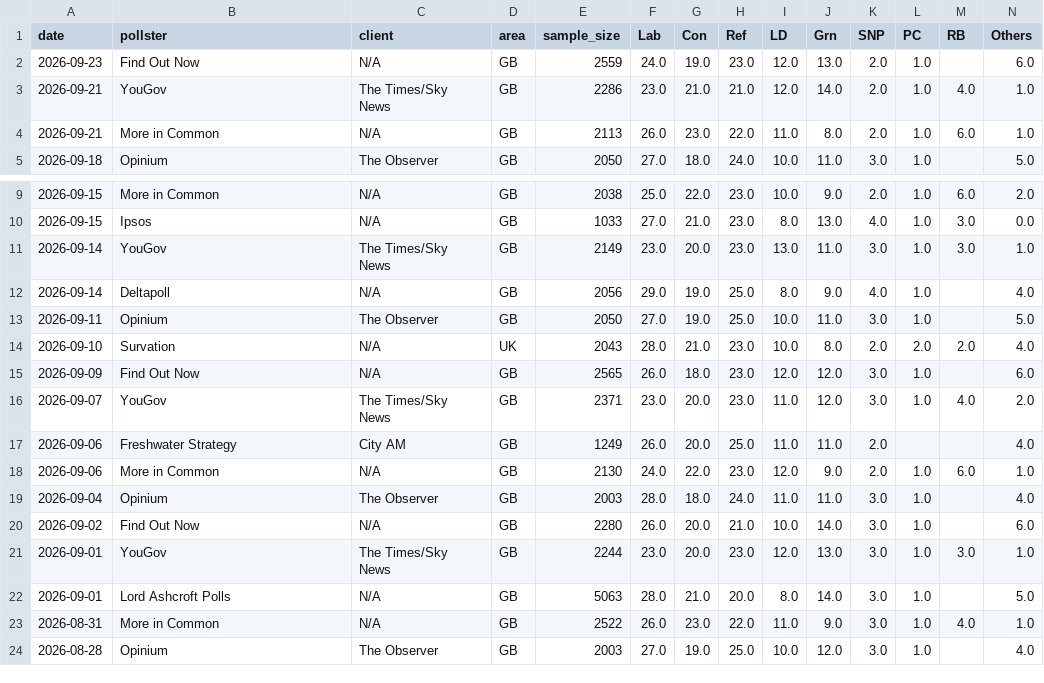
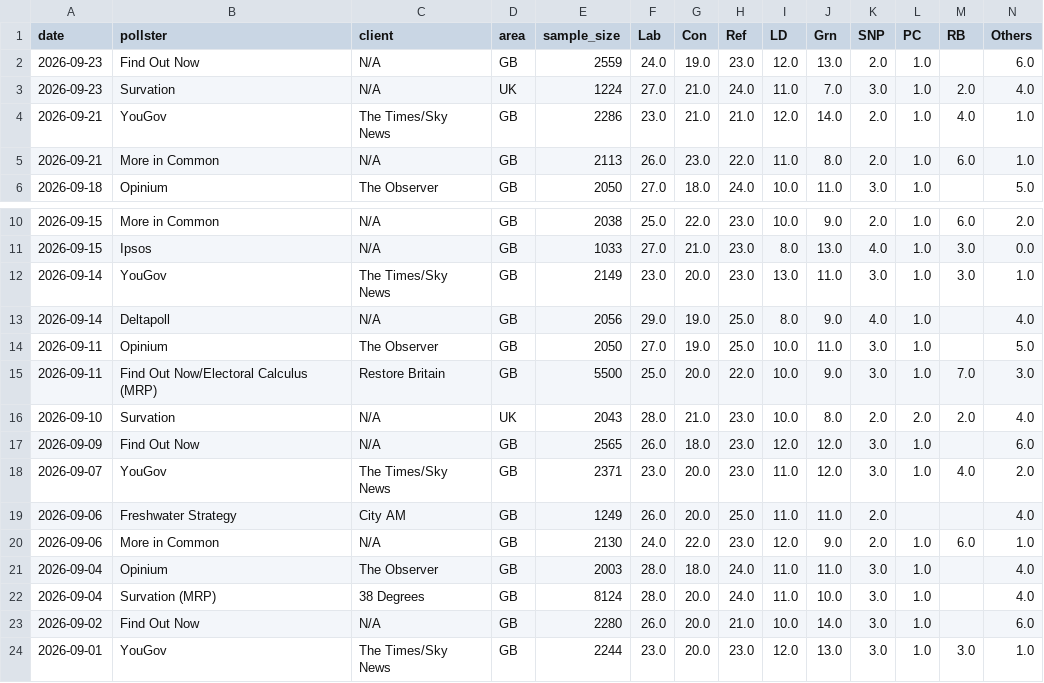
Before and after one commit to agoldhammer/UKPolls, a CSV file: data/uk_polls_national.csv, drawn as a sheet; only a part is shown, gaps mark what is left out; the shorter side is filled out with more unchanged rows; rows hold the shown columns only; the diff names each change by its address in the sheet, - before the commit and + after, or states it on an @@ line.

```diff
--- a/data/uk_polls_national.csv
+++ b/data/uk_polls_national.csv
+row 3: 2026-09-23 | Survation | N/A | UK | 1224 | 27.0 | 21.0 | 24.0 | 11.0 | 7.0 | 3.0 | 1.0 | 2.0 | 4.0
+row 15: 2026-09-11 | Find Out Now/Electoral Calculus (MRP) | Restore Britain | GB | 5500 | 25.0 | 20.0 | 22.0 | 10.0 | 9.0 | 3.0 | 1.0 | 7.0 | 3.0
+row 22: 2026-09-04 | Survation (MRP) | 38 Degrees | GB | 8124 | 28.0 | 20.0 | 24.0 | 11.0 | 10.0 | 3.0 | 1.0 |  | 4.0
```
Also changed, not shown: 4 other files.
